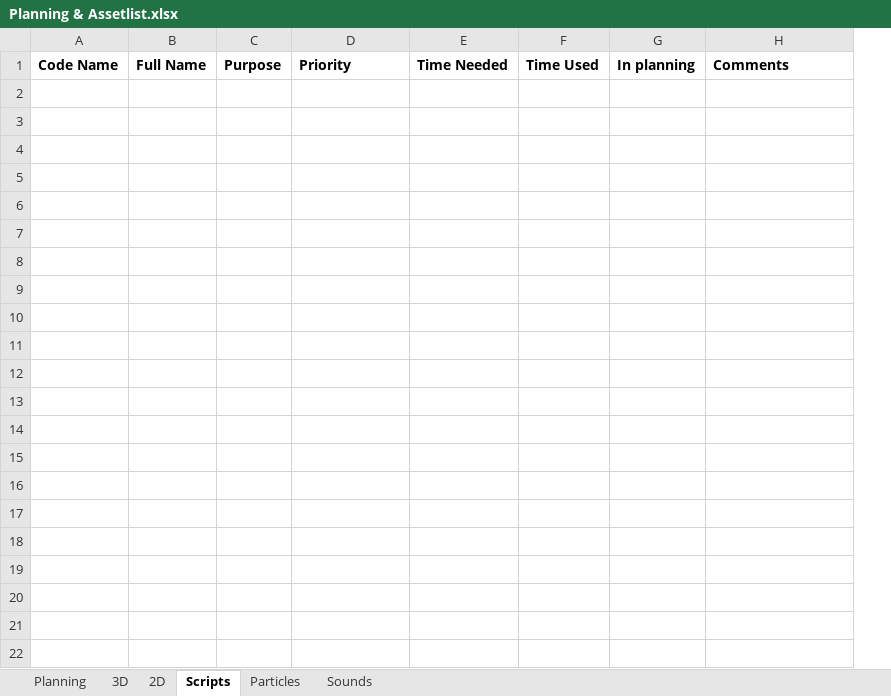
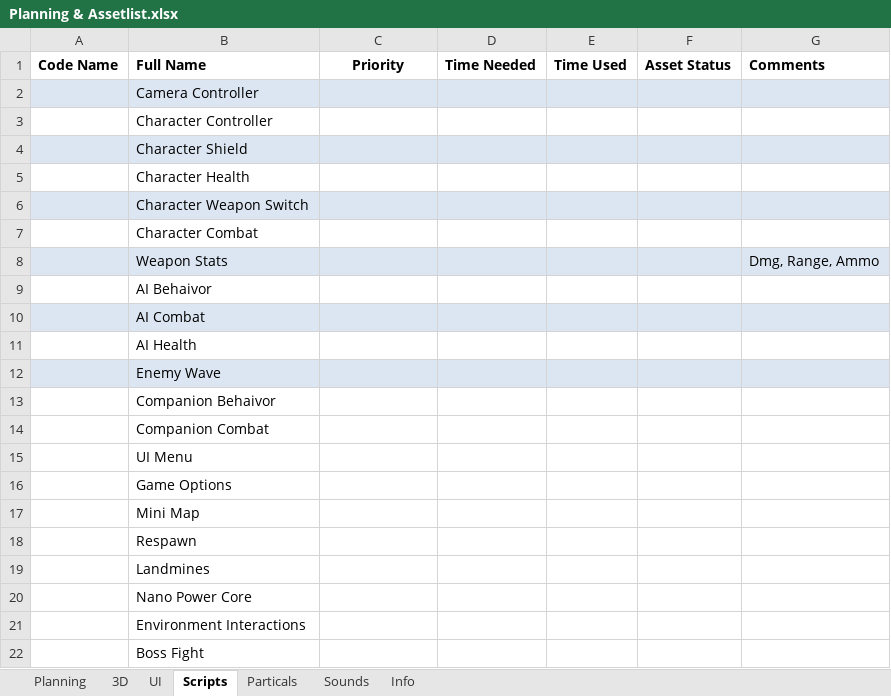
Before and after one commit to blackhol/Order66, an Excel workbook: Planning & Assetlist.xlsx, sheet Scripts, drawn as a sheet; values as stored, in another font and other column widths than the file's, no borders; removed rows and columns are numbered as before the commit, all else as after; the diff names each change by its address in the sheet, - before the commit and + after, or states it on an @@ line.

Commit message:
Assetlist

```diff
--- a/Planning & Assetlist.xlsx (sheet Scripts)
+++ b/Planning & Assetlist.xlsx (sheet Scripts)
-sheet tab: 2D
+sheet tab: UI
-sheet tab: Particles
+sheet tab: Particals
+sheet tab: Info
-column B (Full Name), empty
-column C (Purpose), empty
+column B (Full Name), empty
-column G (In planning), empty
+column F (Asset Status), empty
-C1 alignment: left
+C1 alignment: center
+row 2:  | Camera Controller
+row 3:  | Character Controller
+row 4:  | Character Shield
+row 5:  | Character Health
+row 6:  | Character Weapon Switch
+row 7:  | Character Combat
+row 8:  | Weapon Stats |  |  |  |  | Dmg, Range, Ammo
+row 9:  | AI Behaivor
+row 10:  | AI Combat
+row 11:  | AI Health
+row 12:  | Enemy Wave
+row 13:  | Companion Behaivor
+row 14:  | Companion Combat
+row 15:  | UI Menu
+row 16:  | Game Options
+row 17:  | Mini Map
+row 18:  | Respawn
+row 19:  | Landmines
+row 20:  | Nano Power Core
+row 21:  | Environment Interactions
+row 22:  | Boss Fight
```
Also changed, not shown: sheet 3D, sheet Particals, sheet UI, sheet Sounds, sheet Planning.
